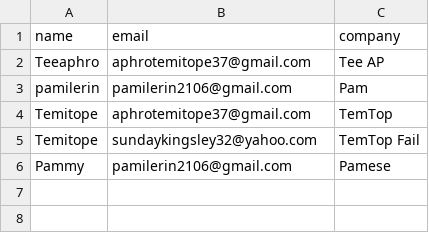
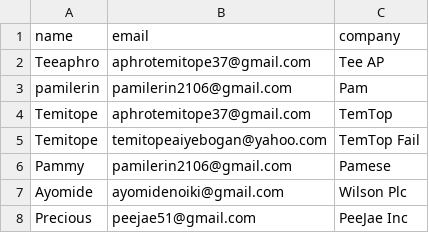
Before and after one commit to Aphrotee/coldmailer, a CSV file: testdata0.csv, drawn as a sheet.

```diff
--- a/testdata0.csv
+++ b/testdata0.csv
@@ -4,3 +4,5 @@ pamilerin,pamilerin2106@gmail.com,Pam
 Temitope,aphrotemitope37@gmail.com,TemTop
-Temitope,sundaykingsley32@yahoo.com,TemTop Fail
+Temitope,temitopeaiyebogan@yahoo.com,TemTop Fail
 Pammy,pamilerin2106@gmail.com,Pamese
+Ayomide,ayomidenoiki@gmail.com,Wilson Plc
+Precious,peejae51@gmail.com,PeeJae Inc
```
Also changed, not shown: 4 other files.
